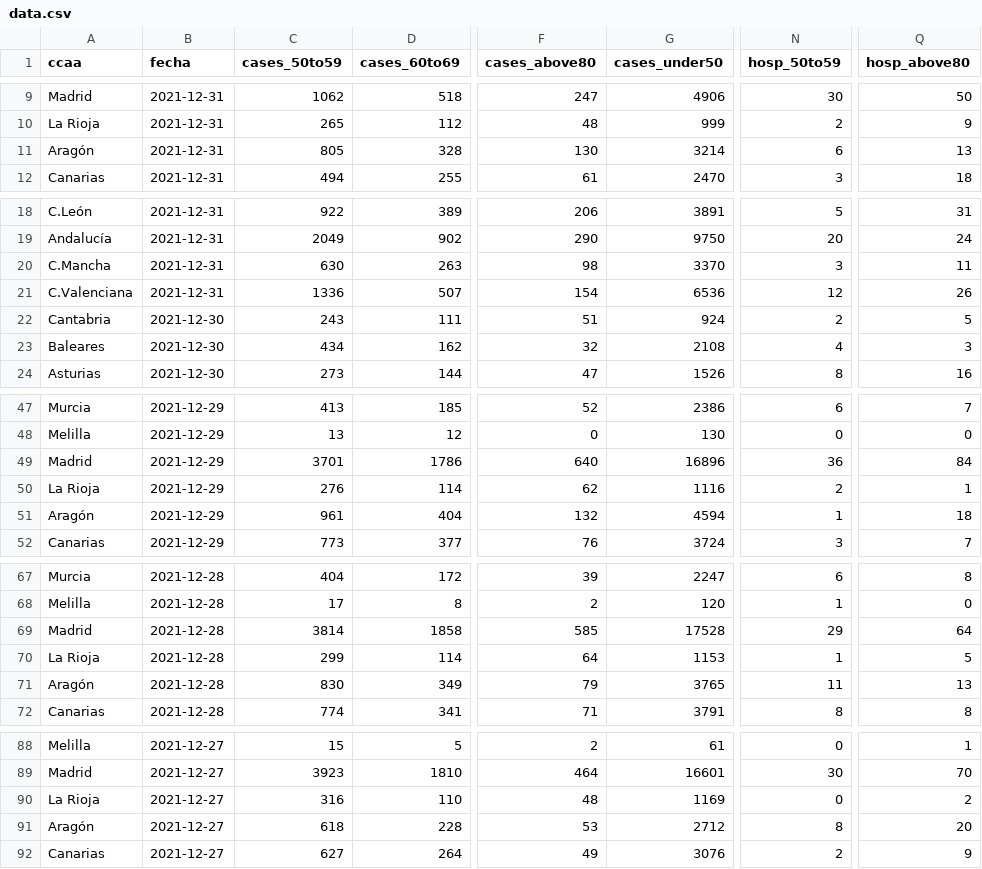
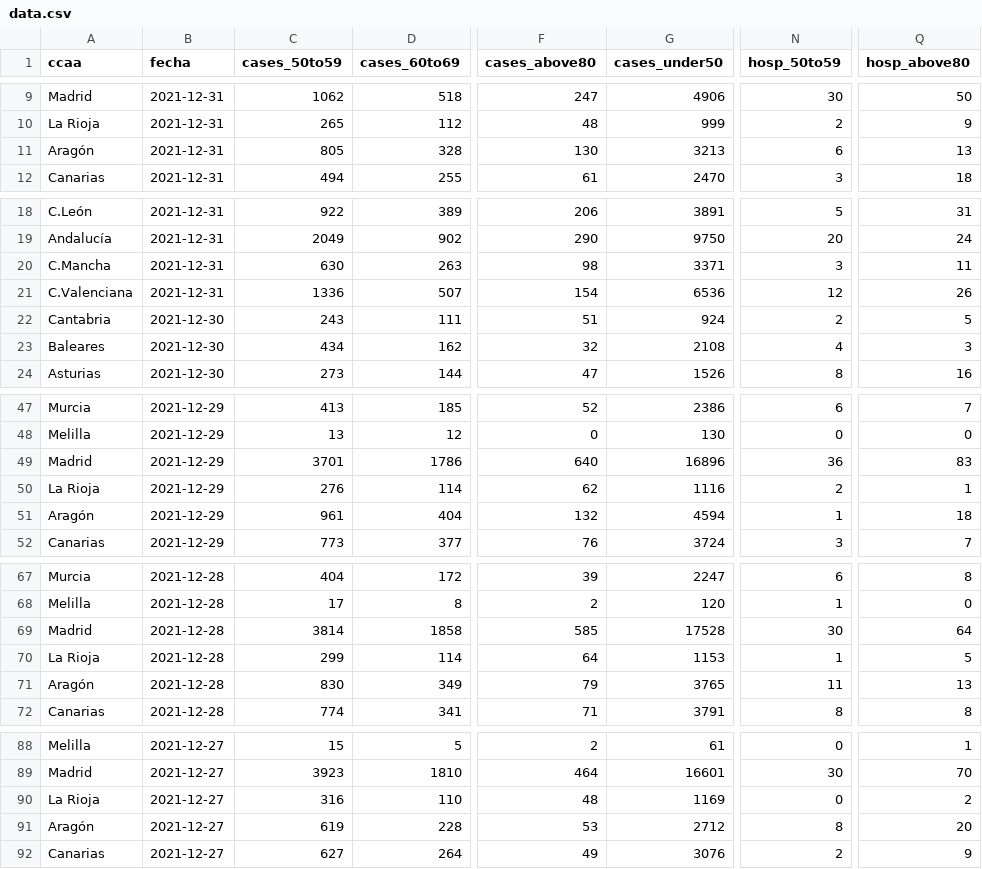
Before and after one commit to antonbardera/covid-vaccination-tracker, a CSV file: app/public/data.csv, drawn as a sheet; only a part is shown, gaps mark what is left out; the diff covers the shown part only; the diff names each change by its address in the sheet, - before the commit and + after, or states it on an @@ line.

```diff
--- a/app/public/data.csv
+++ b/app/public/data.csv
-G11 (cases_under50): 3214
+G11 (cases_under50): 3213
-G20 (cases_under50): 3370
+G20 (cases_under50): 3371
-Q49 (hosp_above80): 84
+Q49 (hosp_above80): 83
-N69 (hosp_50to59): 29
+N69 (hosp_50to59): 30
-C91 (cases_50to59): 618
+C91 (cases_50to59): 619
```
Also changed, not shown: 41 edited cells elsewhere in this file, 5 other files.
